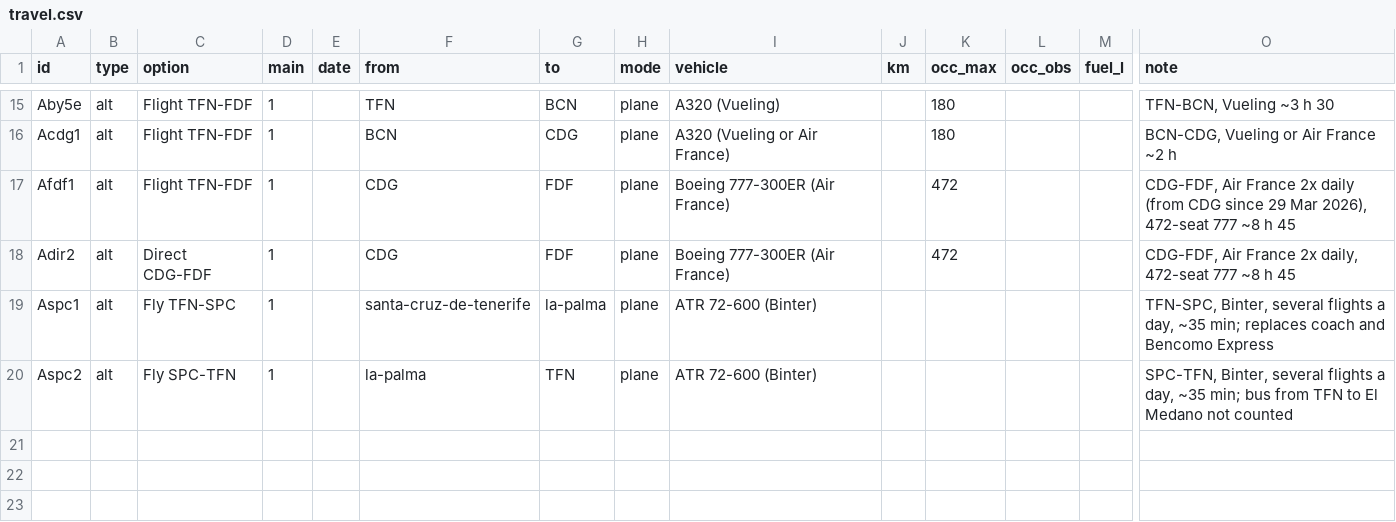
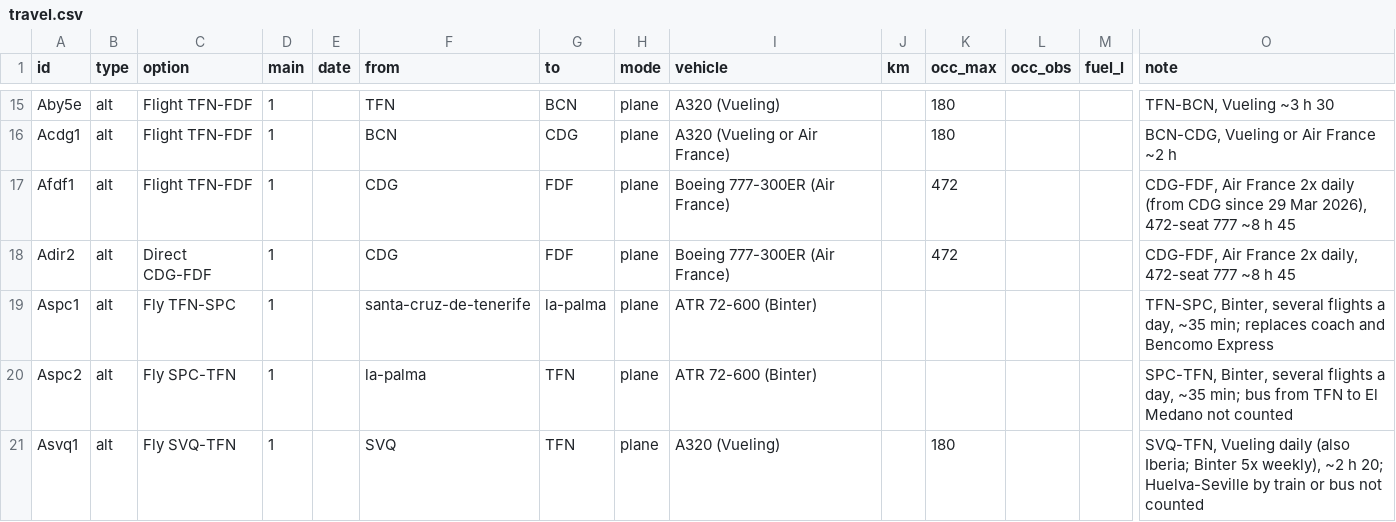
Before and after one commit to thaeussner/travel_dashboard, a CSV file: data/travel.csv, drawn as a sheet; only a part is shown, gaps mark what is left out; rows hold the shown columns only; the diff names each change by its address in the sheet, - before the commit and + after, or states it on an @@ line.

```diff
--- a/data/travel.csv
+++ b/data/travel.csv
+row 21: Asvq1 | alt | Fly SVQ-TFN | 1 |  | SVQ | TFN | plane | A320 (Vueling) |  | 180 |  |  | SVQ-TFN, Vueling daily (also Iberia; Binter 5x weekly), ~2 h 20; Huelva-Seville by train or bus not counted
```
